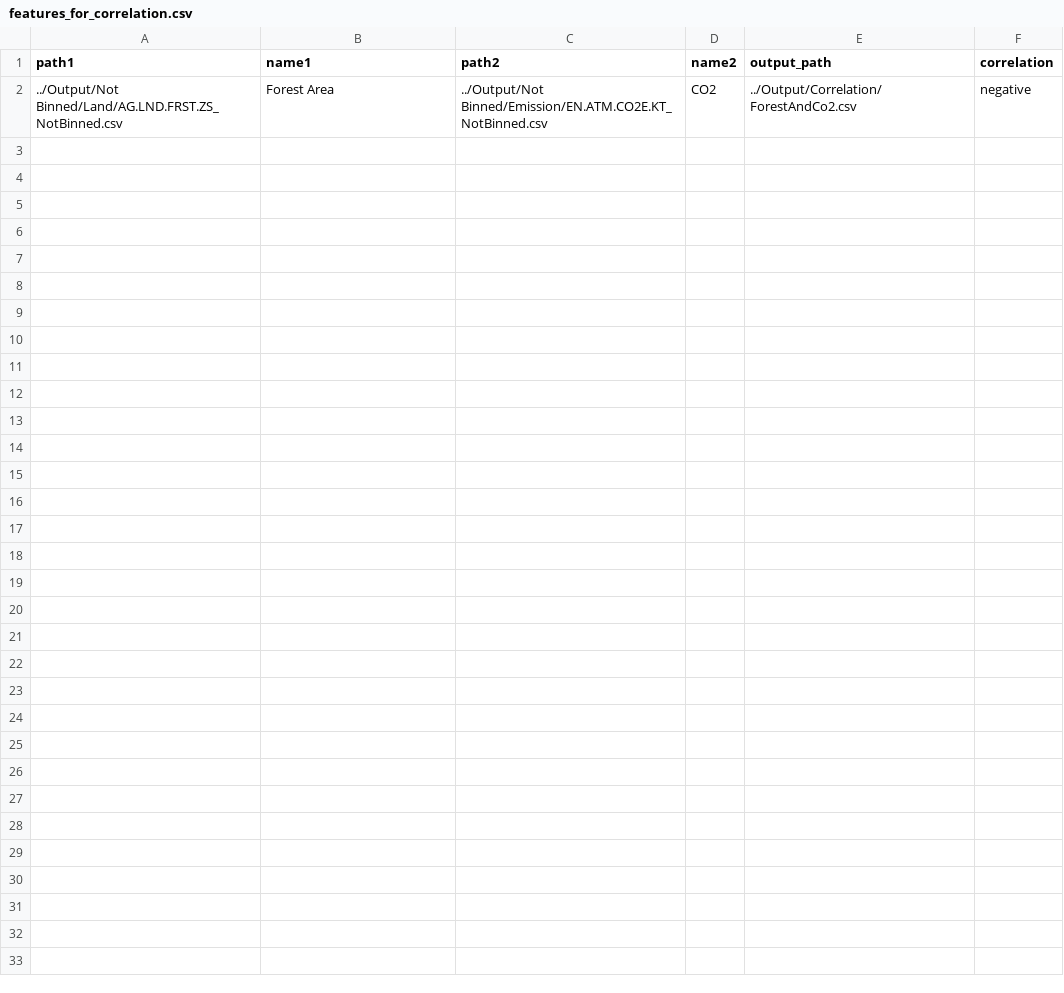
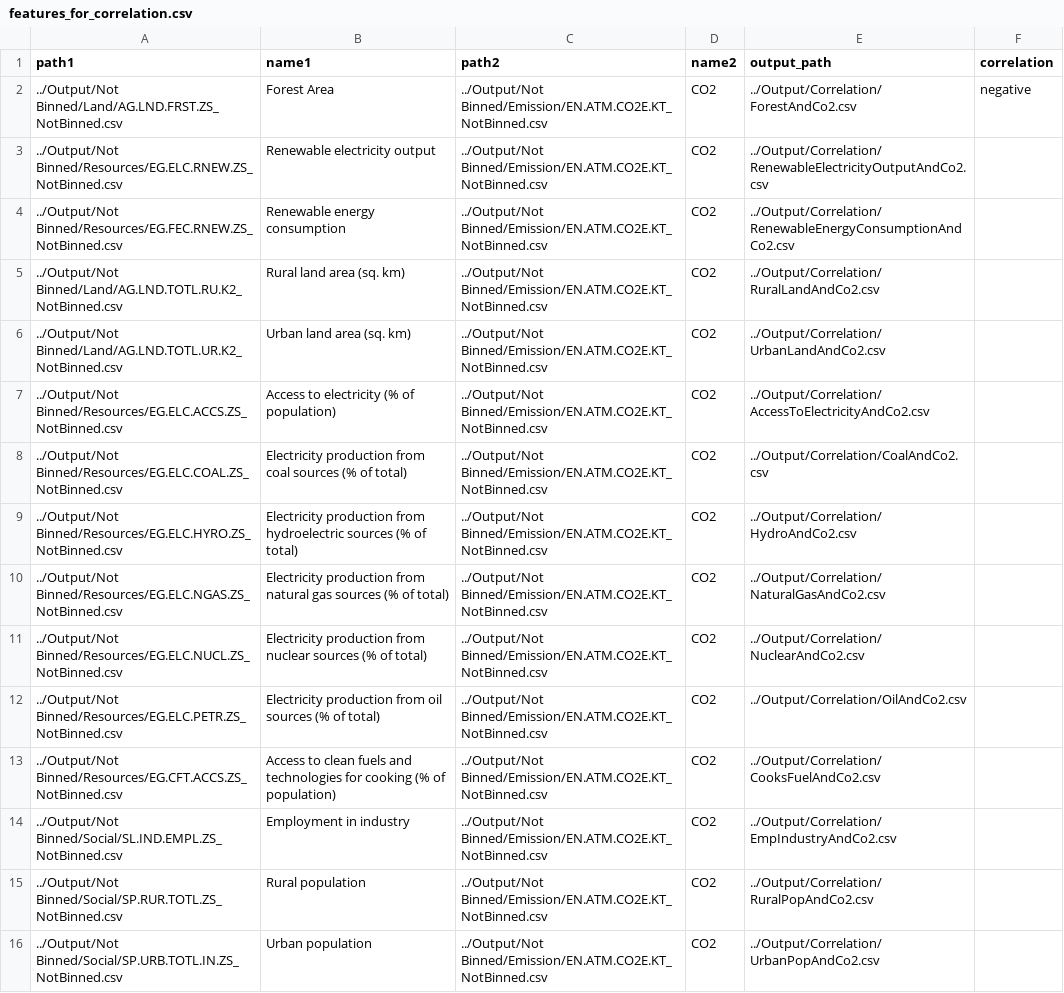
Before and after one commit to Nishant1998/Impact-of-Development-Indicators-on-CO2-Emission, a CSV file: config/features_for_correlation.csv, drawn as a sheet; the diff names each change by its address in the sheet, - before the commit and + after, or states it on an @@ line.

Commit message:
correlation output and some correction

```diff
--- a/config/features_for_correlation.csv
+++ b/config/features_for_correlation.csv
+row 3: ../Output/Not Binned/Resources/EG.ELC.RNEW.ZS_NotBinned.csv | Renewable electricity output | ../Output/Not Binned/Emission/EN.ATM.CO2E.KT_NotBinned.csv | CO2 | ../Output/Correlation/RenewableElectricityOutputAndCo2.csv
+row 4: ../Output/Not Binned/Resources/EG.FEC.RNEW.ZS_NotBinned.csv | Renewable energy consumption | ../Output/Not Binned/Emission/EN.ATM.CO2E.KT_NotBinned.csv | CO2 | ../Output/Correlation/RenewableEnergyConsumptionAndCo2.csv
+row 5: ../Output/Not Binned/Land/AG.LND.TOTL.RU.K2_NotBinned.csv | Rural land area (sq. km) | ../Output/Not Binned/Emission/EN.ATM.CO2E.KT_NotBinned.csv | CO2 | ../Output/Correlation/RuralLandAndCo2.csv
+row 6: ../Output/Not Binned/Land/AG.LND.TOTL.UR.K2_NotBinned.csv | Urban land area (sq. km) | ../Output/Not Binned/Emission/EN.ATM.CO2E.KT_NotBinned.csv | CO2 | ../Output/Correlation/UrbanLandAndCo2.csv
+row 7: ../Output/Not Binned/Resources/EG.ELC.ACCS.ZS_NotBinned.csv | Access to electricity (% of population) | ../Output/Not Binned/Emission/EN.ATM.CO2E.KT_NotBinned.csv | CO2 | ../Output/Correlation/AccessToElectricityAndCo2.csv
+row 8: ../Output/Not Binned/Resources/EG.ELC.COAL.ZS_NotBinned.csv | Electricity production from coal sources (% of total) | ../Output/Not Binned/Emission/EN.ATM.CO2E.KT_NotBinned.csv | CO2 | ../Output/Correlation/CoalAndCo2.csv
+row 9: ../Output/Not Binned/Resources/EG.ELC.HYRO.ZS_NotBinned.csv | Electricity production from hydroelectric sources (% of total) | ../Output/Not Binned/Emission/EN.ATM.CO2E.KT_NotBinned.csv | CO2 | ../Output/Correlation/HydroAndCo2.csv
+row 10: ../Output/Not Binned/Resources/EG.ELC.NGAS.ZS_NotBinned.csv | Electricity production from natural gas sources (% of total) | ../Output/Not Binned/Emission/EN.ATM.CO2E.KT_NotBinned.csv | CO2 | ../Output/Correlation/NaturalGasAndCo2.csv
+row 11: ../Output/Not Binned/Resources/EG.ELC.NUCL.ZS_NotBinned.csv | Electricity production from nuclear sources (% of total) | ../Output/Not Binned/Emission/EN.ATM.CO2E.KT_NotBinned.csv | CO2 | ../Output/Correlation/NuclearAndCo2.csv
+row 12: ../Output/Not Binned/Resources/EG.ELC.PETR.ZS_NotBinned.csv | Electricity production from oil sources (% of total) | ../Output/Not Binned/Emission/EN.ATM.CO2E.KT_NotBinned.csv | CO2 | ../Output/Correlation/OilAndCo2.csv
+row 13: ../Output/Not Binned/Resources/EG.CFT.ACCS.ZS_NotBinned.csv | Access to clean fuels and technologies for cooking (% of population) | ../Output/Not Binned/Emission/EN.ATM.CO2E.KT_NotBinned.csv | CO2 | ../Output/Correlation/CooksFuelAndCo2.csv
+row 14: ../Output/Not Binned/Social/SL.IND.EMPL.ZS_NotBinned.csv | Employment in industry | ../Output/Not Binned/Emission/EN.ATM.CO2E.KT_NotBinned.csv | CO2 | ../Output/Correlation/EmpIndustryAndCo2.csv
+row 15: ../Output/Not Binned/Social/SP.RUR.TOTL.ZS_NotBinned.csv | Rural population | ../Output/Not Binned/Emission/EN.ATM.CO2E.KT_NotBinned.csv | CO2 | ../Output/Correlation/RuralPopAndCo2.csv
+row 16: ../Output/Not Binned/Social/SP.URB.TOTL.IN.ZS_NotBinned.csv | Urban population | ../Output/Not Binned/Emission/EN.ATM.CO2E.KT_NotBinned.csv | CO2 | ../Output/Correlation/UrbanPopAndCo2.csv
```
Also changed, not shown: 15 other files.
